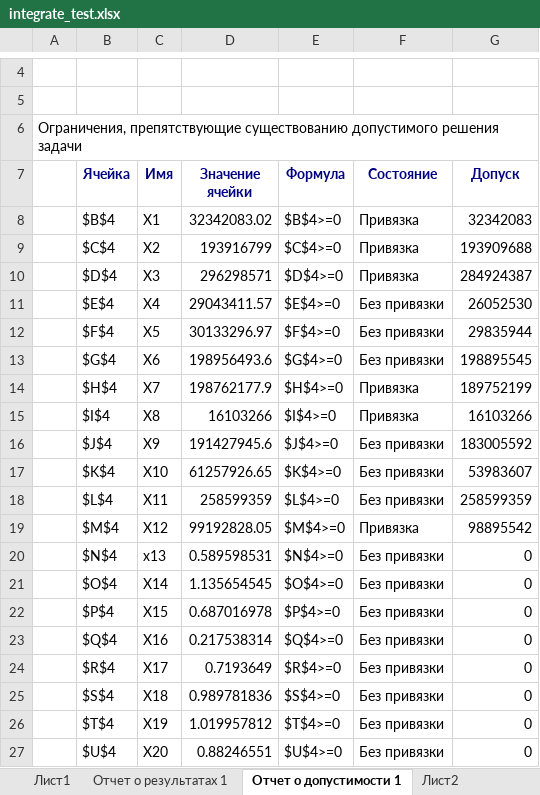
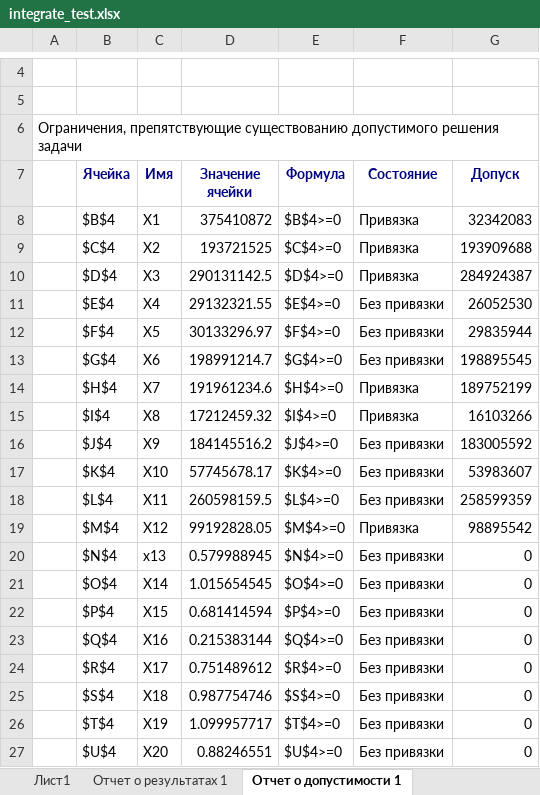
Before and after one commit to Sanya93/BankLab, an Excel workbook: bl_resources/Resources/integrate_test.xlsx, sheet Отчет о допустимости 1, drawn as a sheet; only a part is shown, gaps mark what is left out; values as stored, in another font and other column widths than the file's, no borders; the diff names each change by its address in the sheet, - before the commit and + after, or states it on an @@ line.

```diff
--- a/bl_resources/Resources/integrate_test.xlsx (sheet Отчет о допустимости 1)
+++ b/bl_resources/Resources/integrate_test.xlsx (sheet Отчет о допустимости 1)
-sheet tab: Лист2
-D8 (Значение ячейки): 32342083.02
+D8 (Значение ячейки): 375410872
-D9 (Значение ячейки): 193916799
+D9 (Значение ячейки): 193721525
-D10 (Значение ячейки): 296298571
+D10 (Значение ячейки): 290131142.5
-D11 (Значение ячейки): 29043411.57
+D11 (Значение ячейки): 29132321.55
-D13 (Значение ячейки): 198956493.6
+D13 (Значение ячейки): 198991214.7
-D14 (Значение ячейки): 198762177.9
+D14 (Значение ячейки): 191961234.6
-D15 (Значение ячейки): 16103266
+D15 (Значение ячейки): 17212459.32
-D16 (Значение ячейки): 191427945.6
+D16 (Значение ячейки): 184145516.2
-D17 (Значение ячейки): 61257926.65
+D17 (Значение ячейки): 57745678.17
-D18 (Значение ячейки): 258599359
+D18 (Значение ячейки): 260598159.5
-D20 (Значение ячейки): 0.589598531
+D20 (Значение ячейки): 0.579988945
-D21 (Значение ячейки): 1.135654545
+D21 (Значение ячейки): 1.015654545
-D22 (Значение ячейки): 0.687016978
+D22 (Значение ячейки): 0.681414594
-D23 (Значение ячейки): 0.217538314
+D23 (Значение ячейки): 0.215383144
-D24 (Значение ячейки): 0.7193649
+D24 (Значение ячейки): 0.751489612
-D25 (Значение ячейки): 0.989781836
+D25 (Значение ячейки): 0.987754746
-D26 (Значение ячейки): 1.019957812
+D26 (Значение ячейки): 1.099957717
```
Also changed, not shown: sheet Лист1, sheet Отчет о результатах 1, bl_resources/Resources/Maket.xlsx, bl_resources/Resources/found_test.xlsx, 48 other files.
